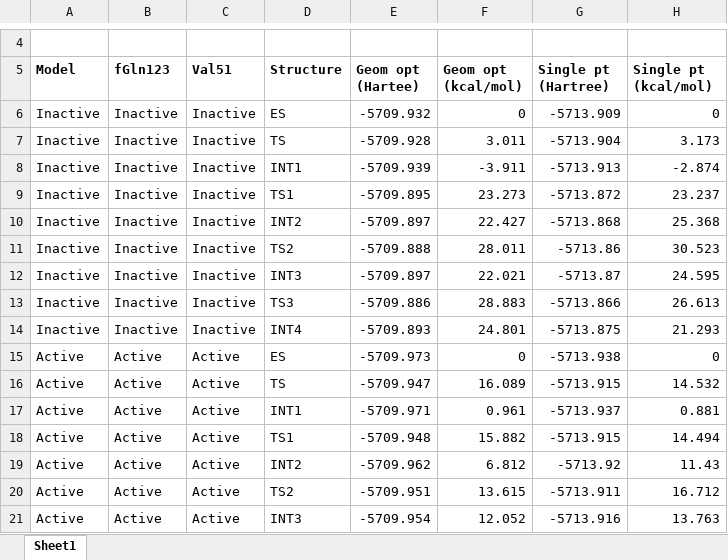
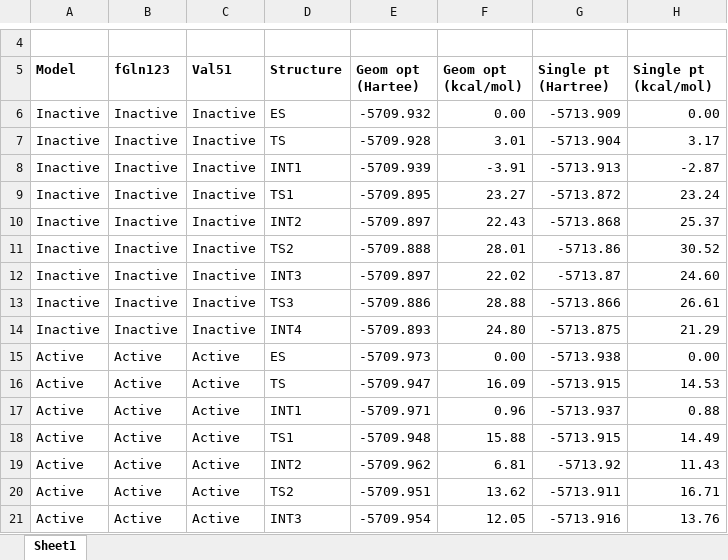
Before and after one commit to hklem/IGPS_QM_cluster_models, an Excel workbook: data/structure_energies.xlsx, sheet Sheet1, drawn as a sheet; only a part is shown, gaps mark what is left out; values as stored, in another font and other column widths than the file's, no borders; the diff covers the shown part only; the diff names each change by its address in the sheet, - before the commit and + after, or states it on an @@ line.

```diff
--- a/data/structure_energies.xlsx (sheet Sheet1)
+++ b/data/structure_energies.xlsx (sheet Sheet1)
-F6 (Geom opt (kcal/mol)): 0
+F6 (Geom opt (kcal/mol)): 0.00
-H6 (Single pt (kcal/mol)): 0
+H6 (Single pt (kcal/mol)): 0.00
-F7 (Geom opt (kcal/mol)): 3.011
+F7 (Geom opt (kcal/mol)): 3.01
-H7 (Single pt (kcal/mol)): 3.173
+H7 (Single pt (kcal/mol)): 3.17
-F8 (Geom opt (kcal/mol)): -3.911
+F8 (Geom opt (kcal/mol)): -3.91
-H8 (Single pt (kcal/mol)): -2.874
+H8 (Single pt (kcal/mol)): -2.87
-F9 (Geom opt (kcal/mol)): 23.273
+F9 (Geom opt (kcal/mol)): 23.27
-H9 (Single pt (kcal/mol)): 23.237
+H9 (Single pt (kcal/mol)): 23.24
-F10 (Geom opt (kcal/mol)): 22.427
+F10 (Geom opt (kcal/mol)): 22.43
-H10 (Single pt (kcal/mol)): 25.368
+H10 (Single pt (kcal/mol)): 25.37
-F11 (Geom opt (kcal/mol)): 28.011
+F11 (Geom opt (kcal/mol)): 28.01
-H11 (Single pt (kcal/mol)): 30.523
+H11 (Single pt (kcal/mol)): 30.52
-F12 (Geom opt (kcal/mol)): 22.021
+F12 (Geom opt (kcal/mol)): 22.02
-H12 (Single pt (kcal/mol)): 24.595
+H12 (Single pt (kcal/mol)): 24.60
-F13 (Geom opt (kcal/mol)): 28.883
+F13 (Geom opt (kcal/mol)): 28.88
-H13 (Single pt (kcal/mol)): 26.613
+H13 (Single pt (kcal/mol)): 26.61
-F14 (Geom opt (kcal/mol)): 24.801
+F14 (Geom opt (kcal/mol)): 24.80
-H14 (Single pt (kcal/mol)): 21.293
+H14 (Single pt (kcal/mol)): 21.29
-F15 (Geom opt (kcal/mol)): 0
+F15 (Geom opt (kcal/mol)): 0.00
-H15 (Single pt (kcal/mol)): 0
+H15 (Single pt (kcal/mol)): 0.00
-F16 (Geom opt (kcal/mol)): 16.089
+F16 (Geom opt (kcal/mol)): 16.09
-H16 (Single pt (kcal/mol)): 14.532
+H16 (Single pt (kcal/mol)): 14.53
-F17 (Geom opt (kcal/mol)): 0.961
+F17 (Geom opt (kcal/mol)): 0.96
-H17 (Single pt (kcal/mol)): 0.881
+H17 (Single pt (kcal/mol)): 0.88
-F18 (Geom opt (kcal/mol)): 15.882
+F18 (Geom opt (kcal/mol)): 15.88
-H18 (Single pt (kcal/mol)): 14.494
+H18 (Single pt (kcal/mol)): 14.49
-F19 (Geom opt (kcal/mol)): 6.812
+F19 (Geom opt (kcal/mol)): 6.81
-F20 (Geom opt (kcal/mol)): 13.615
+F20 (Geom opt (kcal/mol)): 13.62
-H20 (Single pt (kcal/mol)): 16.712
+H20 (Single pt (kcal/mol)): 16.71
-F21 (Geom opt (kcal/mol)): 12.052
+F21 (Geom opt (kcal/mol)): 12.05
-H21 (Single pt (kcal/mol)): 13.763
+H21 (Single pt (kcal/mol)): 13.76
```
Also changed, not shown: 29 edited cells elsewhere in this sheet, data/nbo_data.xlsx, 2 other files.
